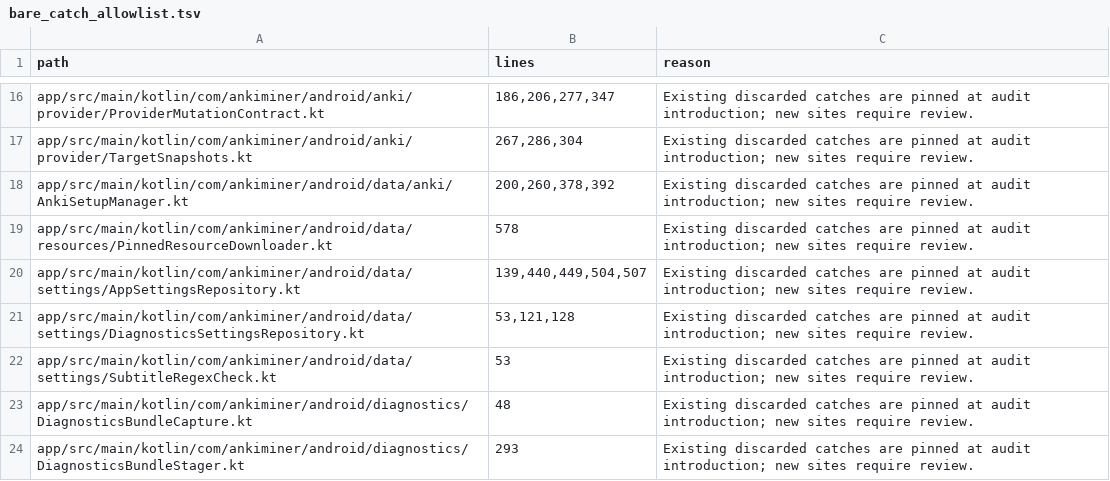
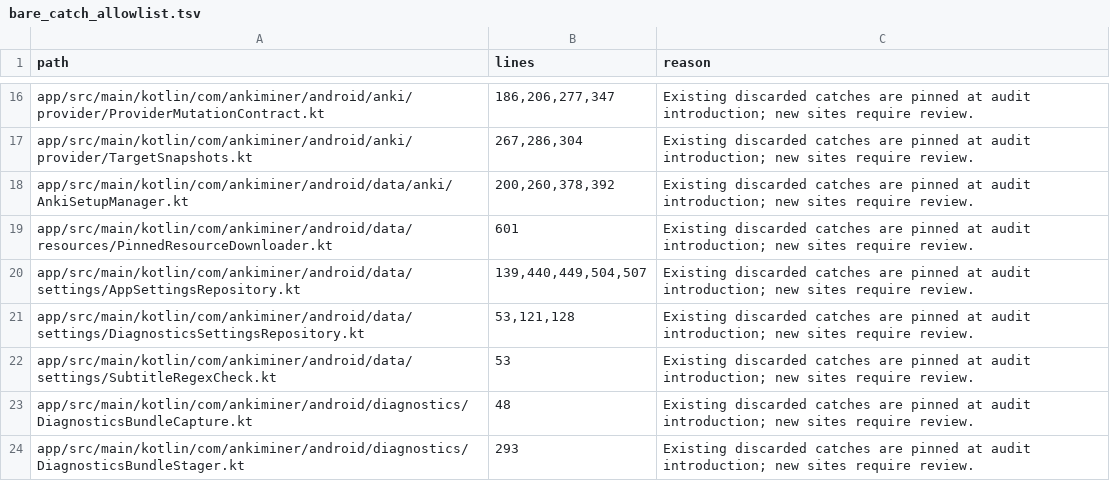
Before and after one commit to 0xzerolight/anki_miner_android, a TSV file: tools/instrumentation/bare_catch_allowlist.tsv, drawn as a sheet; only a part is shown, gaps mark what is left out.

```diff
--- a/tools/instrumentation/bare_catch_allowlist.tsv
+++ b/tools/instrumentation/bare_catch_allowlist.tsv
@@ -18,3 +18,3 @@ app/src/main/kotlin/com/ankiminer/android/anki/provider/TargetSnapshots.kt	267,2
 app/src/main/kotlin/com/ankiminer/android/data/anki/AnkiSetupManager.kt	200,260,378,392	Existing discarded catches are pinned at audit introduction; new sites require review.
-app/src/main/kotlin/com/ankiminer/android/data/resources/PinnedResourceDownloader.kt	578	Existing discarded catches are pinned at audit introduction; new sites require review.
+app/src/main/kotlin/com/ankiminer/android/data/resources/PinnedResourceDownloader.kt	601	Existing discarded catches are pinned at audit introduction; new sites require review.
 app/src/main/kotlin/com/ankiminer/android/data/settings/AppSettingsRepository.kt	139,440,449,504,507	Existing discarded catches are pinned at audit introduction; new sites require review.
```
Also changed, not shown: 5 other files.
